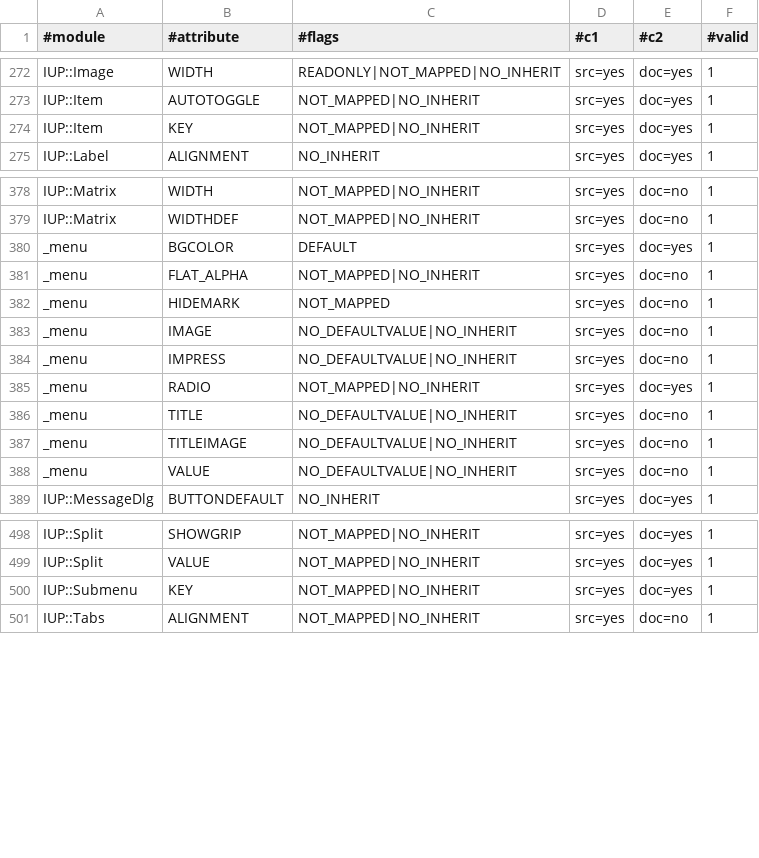
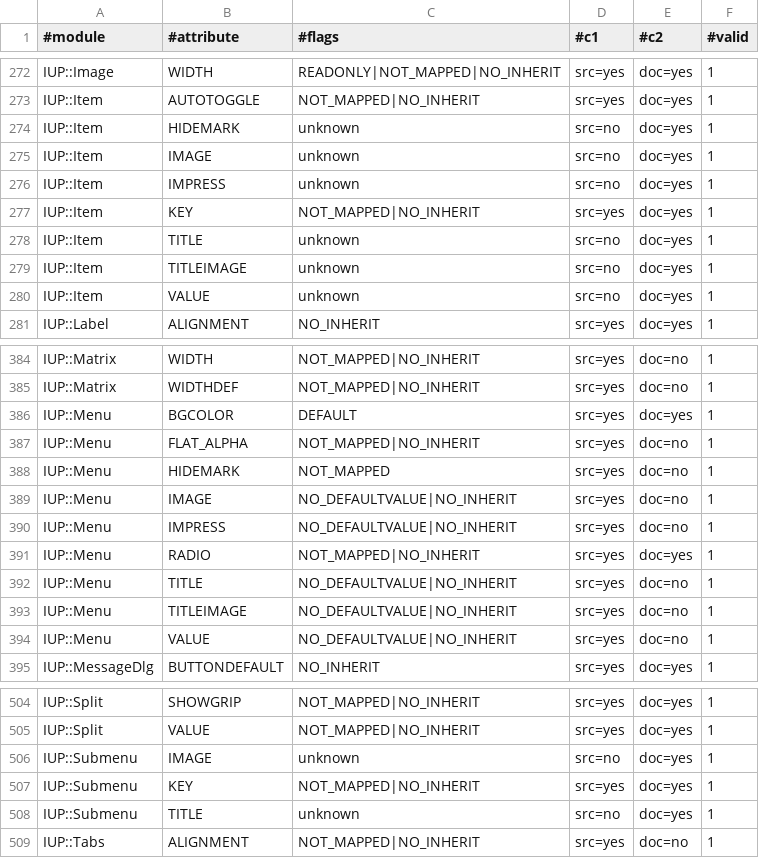
Before and after one commit to kmx/perl-iup, a CSV file: _generators/Attribute.csv, drawn as a sheet; only a part is shown, gaps mark what is left out.

```diff
--- a/_generators/Attribute.csv
+++ b/_generators/Attribute.csv
@@ -273,3 +273,9 @@ IUP::Image;WIDTH;READONLY|NOT_MAPPED|NO_INHERIT;src=yes;doc=yes;1;
 IUP::Item;AUTOTOGGLE;NOT_MAPPED|NO_INHERIT;src=yes;doc=yes;1;
+IUP::Item;HIDEMARK;unknown;src=no;doc=yes;1;
+IUP::Item;IMAGE;unknown;src=no;doc=yes;1;
+IUP::Item;IMPRESS;unknown;src=no;doc=yes;1;
 IUP::Item;KEY;NOT_MAPPED|NO_INHERIT;src=yes;doc=yes;1;
+IUP::Item;TITLE;unknown;src=no;doc=yes;1;
+IUP::Item;TITLEIMAGE;unknown;src=no;doc=yes;1;
+IUP::Item;VALUE;unknown;src=no;doc=yes;1;
 IUP::Label;ALIGNMENT;NO_INHERIT;src=yes;doc=yes;1;
@@ -379,11 +385,11 @@ IUP::Matrix;WIDTH;NOT_MAPPED|NO_INHERIT;src=yes;doc=no;1;
 IUP::Matrix;WIDTHDEF;NOT_MAPPED|NO_INHERIT;src=yes;doc=no;1;
-_menu;BGCOLOR;DEFAULT;src=yes;doc=yes;1;
-_menu;FLAT_ALPHA;NOT_MAPPED|NO_INHERIT;src=yes;doc=no;1;
-_menu;HIDEMARK;NOT_MAPPED;src=yes;doc=no;1;
-_menu;IMAGE;NO_DEFAULTVALUE|NO_INHERIT;src=yes;doc=no;1;
-_menu;IMPRESS;NO_DEFAULTVALUE|NO_INHERIT;src=yes;doc=no;1;
-_menu;RADIO;NOT_MAPPED|NO_INHERIT;src=yes;doc=yes;1;
-_menu;TITLE;NO_DEFAULTVALUE|NO_INHERIT;src=yes;doc=no;1;
-_menu;TITLEIMAGE;NO_DEFAULTVALUE|NO_INHERIT;src=yes;doc=no;1;
-_menu;VALUE;NO_DEFAULTVALUE|NO_INHERIT;src=yes;doc=no;1;
+IUP::Menu;BGCOLOR;DEFAULT;src=yes;doc=yes;1;
+IUP::Menu;FLAT_ALPHA;NOT_MAPPED|NO_INHERIT;src=yes;doc=no;1;
+IUP::Menu;HIDEMARK;NOT_MAPPED;src=yes;doc=no;1;
+IUP::Menu;IMAGE;NO_DEFAULTVALUE|NO_INHERIT;src=yes;doc=no;1;
+IUP::Menu;IMPRESS;NO_DEFAULTVALUE|NO_INHERIT;src=yes;doc=no;1;
+IUP::Menu;RADIO;NOT_MAPPED|NO_INHERIT;src=yes;doc=yes;1;
+IUP::Menu;TITLE;NO_DEFAULTVALUE|NO_INHERIT;src=yes;doc=no;1;
+IUP::Menu;TITLEIMAGE;NO_DEFAULTVALUE|NO_INHERIT;src=yes;doc=no;1;
+IUP::Menu;VALUE;NO_DEFAULTVALUE|NO_INHERIT;src=yes;doc=no;1;
 IUP::MessageDlg;BUTTONDEFAULT;NO_INHERIT;src=yes;doc=yes;1;
@@ -499,3 +505,5 @@ IUP::Split;SHOWGRIP;NOT_MAPPED|NO_INHERIT;src=yes;doc=yes;1;
 IUP::Split;VALUE;NOT_MAPPED|NO_INHERIT;src=yes;doc=yes;1;
+IUP::Submenu;IMAGE;unknown;src=no;doc=yes;1;
 IUP::Submenu;KEY;NOT_MAPPED|NO_INHERIT;src=yes;doc=yes;1;
+IUP::Submenu;TITLE;unknown;src=no;doc=yes;1;
 IUP::Tabs;ALIGNMENT;NOT_MAPPED|NO_INHERIT;src=yes;doc=no;1;
```
Also changed, not shown: _generators/Callback.csv, 7 other files.
